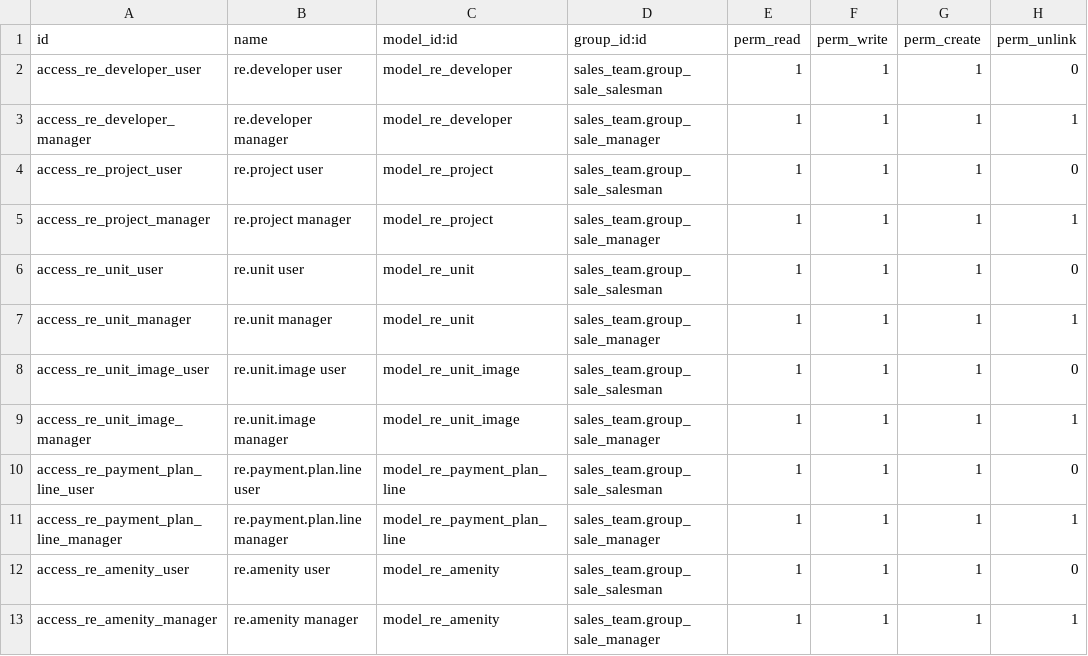
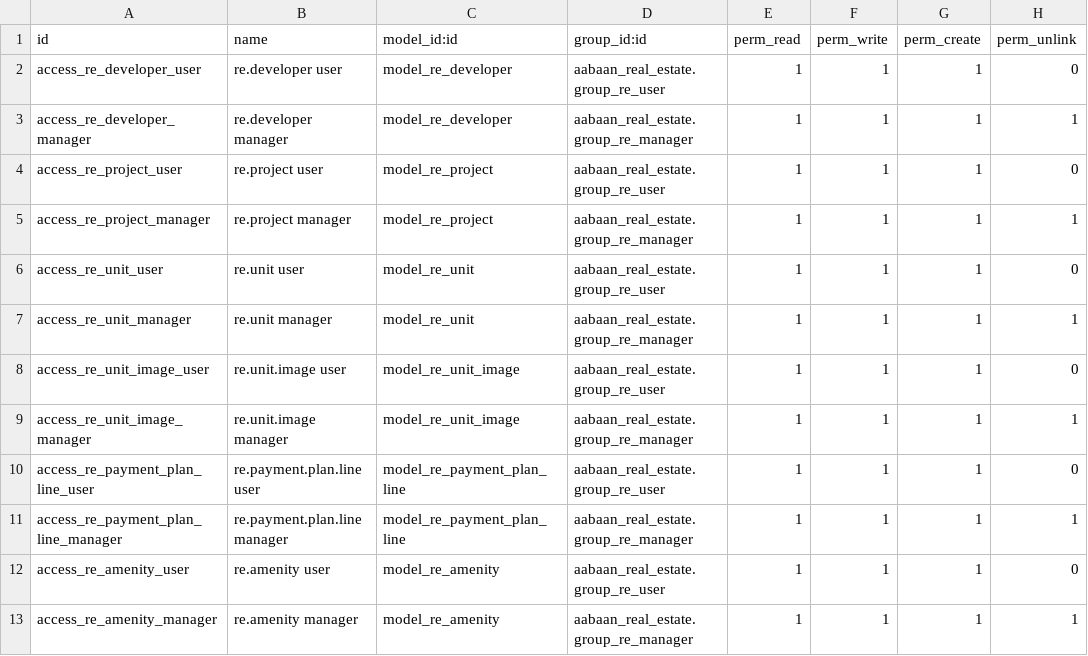
Before and after one commit to Core2Plus-odoo/core2plus-odoo-aabaan-services, a CSV file: addons/aabaan_real_estate/security/ir.model.access.csv, drawn as a sheet.

```diff
--- a/addons/aabaan_real_estate/security/ir.model.access.csv
+++ b/addons/aabaan_real_estate/security/ir.model.access.csv
@@ -1,13 +1,13 @@
 id,name,model_id:id,group_id:id,perm_read,perm_write,perm_create,perm_unlink
-access_re_developer_user,re.developer user,model_re_developer,sales_team.group_sale_salesman,1,1,1,0
-access_re_developer_manager,re.developer manager,model_re_developer,sales_team.group_sale_manager,1,1,1,1
-access_re_project_user,re.project user,model_re_project,sales_team.group_sale_salesman,1,1,1,0
-access_re_project_manager,re.project manager,model_re_project,sales_team.group_sale_manager,1,1,1,1
-access_re_unit_user,re.unit user,model_re_unit,sales_team.group_sale_salesman,1,1,1,0
-access_re_unit_manager,re.unit manager,model_re_unit,sales_team.group_sale_manager,1,1,1,1
-access_re_unit_image_user,re.unit.image user,model_re_unit_image,sales_team.group_sale_salesman,1,1,1,0
-access_re_unit_image_manager,re.unit.image manager,model_re_unit_image,sales_team.group_sale_manager,1,1,1,1
-access_re_payment_plan_line_user,re.payment.plan.line user,model_re_payment_plan_line,sales_team.group_sale_salesman,1,1,1,0
-access_re_payment_plan_line_manager,re.payment.plan.line manager,model_re_payment_plan_line,sales_team.group_sale_manager,1,1,1,1
-access_re_amenity_user,re.amenity user,model_re_amenity,sales_team.group_sale_salesman,1,1,1,0
-access_re_amenity_manager,re.amenity manager,model_re_amenity,sales_team.group_sale_manager,1,1,1,1
+access_re_developer_user,re.developer user,model_re_developer,aabaan_real_estate.group_re_user,1,1,1,0
+access_re_developer_manager,re.developer manager,model_re_developer,aabaan_real_estate.group_re_manager,1,1,1,1
+access_re_project_user,re.project user,model_re_project,aabaan_real_estate.group_re_user,1,1,1,0
+access_re_project_manager,re.project manager,model_re_project,aabaan_real_estate.group_re_manager,1,1,1,1
+access_re_unit_user,re.unit user,model_re_unit,aabaan_real_estate.group_re_user,1,1,1,0
+access_re_unit_manager,re.unit manager,model_re_unit,aabaan_real_estate.group_re_manager,1,1,1,1
+access_re_unit_image_user,re.unit.image user,model_re_unit_image,aabaan_real_estate.group_re_user,1,1,1,0
+access_re_unit_image_manager,re.unit.image manager,model_re_unit_image,aabaan_real_estate.group_re_manager,1,1,1,1
+access_re_payment_plan_line_user,re.payment.plan.line user,model_re_payment_plan_line,aabaan_real_estate.group_re_user,1,1,1,0
+access_re_payment_plan_line_manager,re.payment.plan.line manager,model_re_payment_plan_line,aabaan_real_estate.group_re_manager,1,1,1,1
+access_re_amenity_user,re.amenity user,model_re_amenity,aabaan_real_estate.group_re_user,1,1,1,0
+access_re_amenity_manager,re.amenity manager,model_re_amenity,aabaan_real_estate.group_re_manager,1,1,1,1
```
Also changed, not shown: 3 other files.
